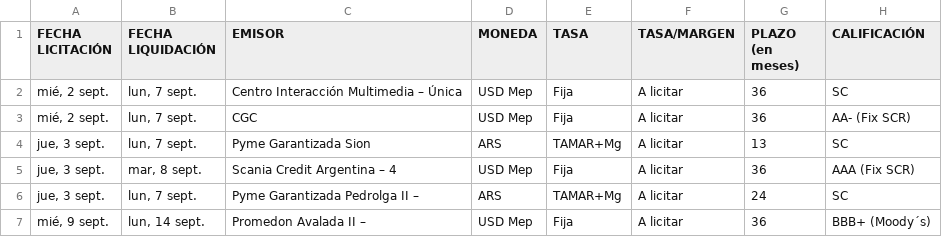
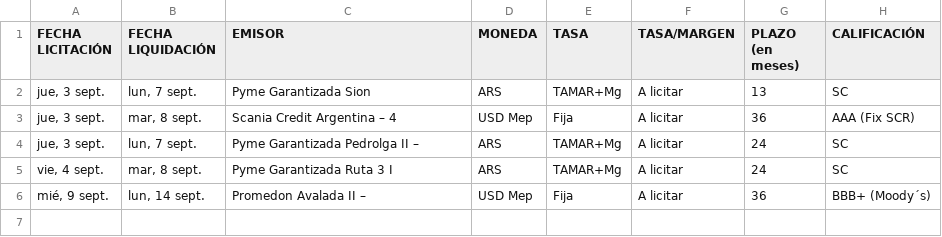
Before and after one commit to ramiellero/Caidas-de-deudas, a CSV file: StoneX/difusion.csv, drawn as a sheet; removed rows and columns are numbered as before the commit, all else as after; the diff names each change by its address in the sheet, - before the commit and + after, or states it on an @@ line.

```diff
--- a/StoneX/difusion.csv
+++ b/StoneX/difusion.csv
-row 2: mié, 2 sept. | lun, 7 sept. | Centro Interacción Multimedia – Única | USD Mep | Fija | A licitar | 36 | SC
-row 3: mié, 2 sept. | lun, 7 sept. | CGC | USD Mep | Fija | A licitar | 36 | AA- (Fix SCR)
+row 5: vie, 4 sept. | mar, 8 sept. | Pyme Garantizada Ruta 3 I | ARS | TAMAR+Mg | A licitar | 24 | SC
```
Also changed, not shown: Deals/emisiones_obligaciones_negociables.csv, StoneX/deals.csv, 2 other files.
